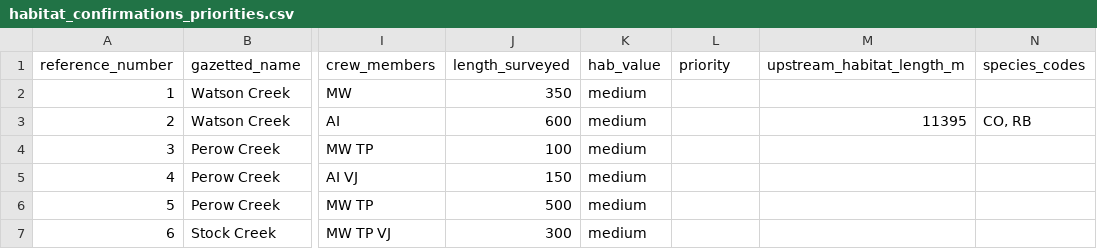
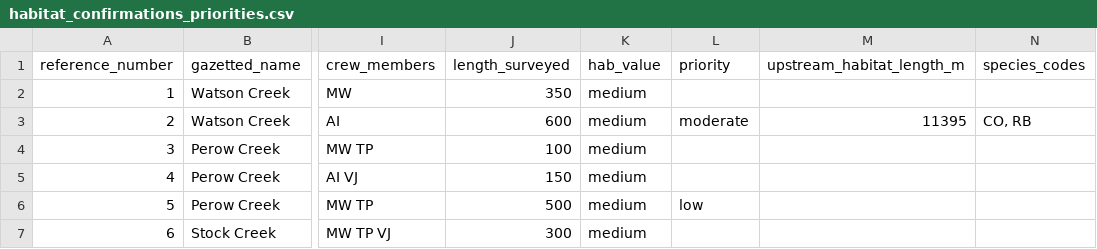
Before and after one commit to NewGraphEnvironment/fish_passage_bulkley_2022_reporting, a CSV file: data/habitat_confirmations_priorities.csv, drawn as a sheet; only a part is shown, gaps mark what is left out; the diff covers the shown part only; the diff names each change by its address in the sheet, - before the commit and + after, or states it on an @@ line.

Commit message:
added priority ranks

```diff
--- a/data/habitat_confirmations_priorities.csv
+++ b/data/habitat_confirmations_priorities.csv
-L3 (priority): (empty)
+L3 (priority): moderate
-L6 (priority): (empty)
+L6 (priority): low
```
Also changed, not shown: 8 edited cells elsewhere in this file.
